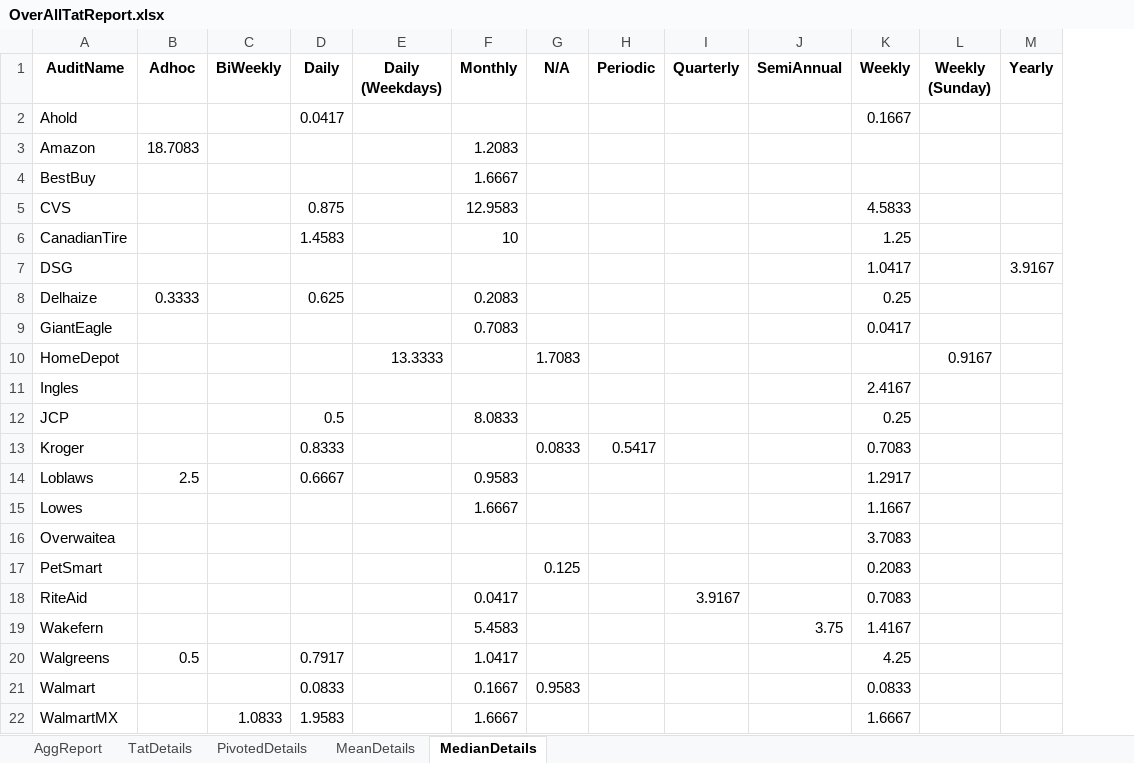
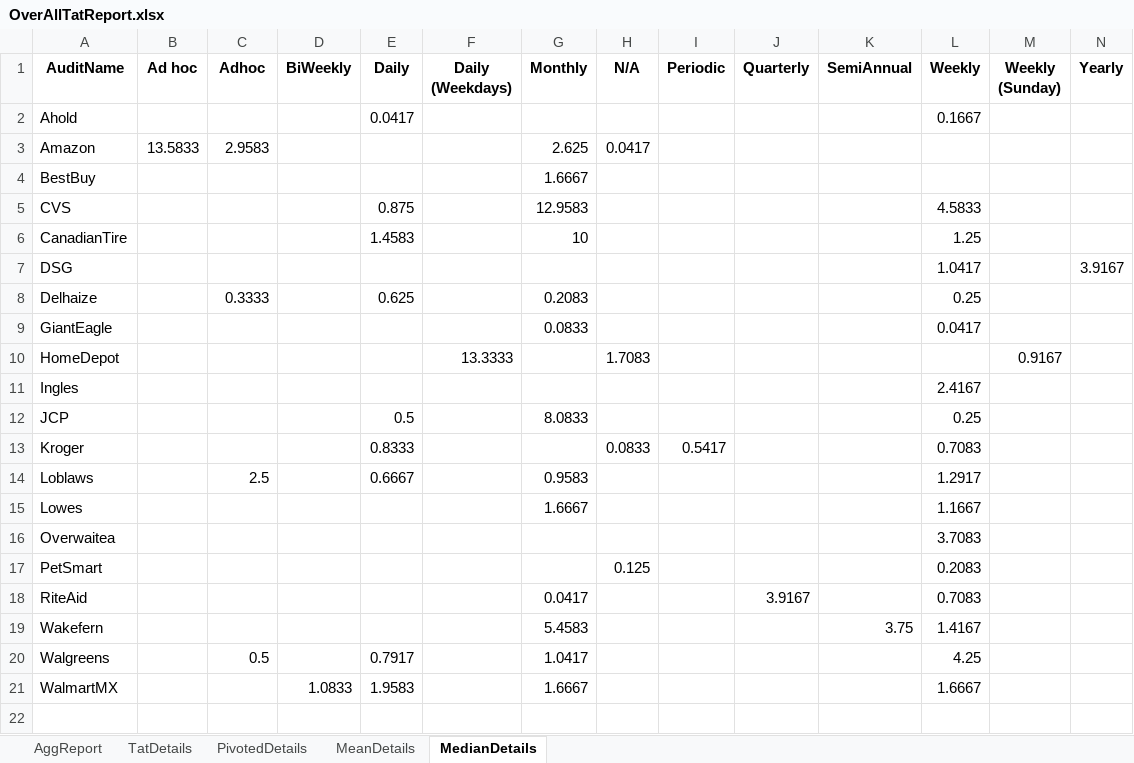
Before and after one commit to MeePks/TatReport, an Excel workbook: OverAllTatReport.xlsx, sheet MedianDetails, drawn as a sheet; values as stored, in another font and other column widths than the file's, no borders; table styles not drawn; removed rows and columns are numbered as before the commit, all else as after; the diff names each change by its address in the sheet, - before the commit and + after, or states it on an @@ line.

```diff
--- a/OverAllTatReport.xlsx (sheet MedianDetails)
+++ b/OverAllTatReport.xlsx (sheet MedianDetails)
+column B (Ad hoc), row 3: 13.5833
-C3 (Adhoc): 18.7083
+C3 (Adhoc): 2.9583
-G3 (Monthly): 1.2083
+G3 (Monthly): 2.625
-H3 (N/A): (empty)
+H3 (N/A): 0.0417
-G9 (Monthly): 0.7083
+G9 (Monthly): 0.0833
-row 21: Walmart |  |  | 0.0833 |  | 0.1667 | 0.9583 |  |  |  | 0.0833
```
Also changed, not shown: sheet TatDetails, sheet PivotedDetails, sheet AggReport, sheet MeanDetails, 2 other files.
